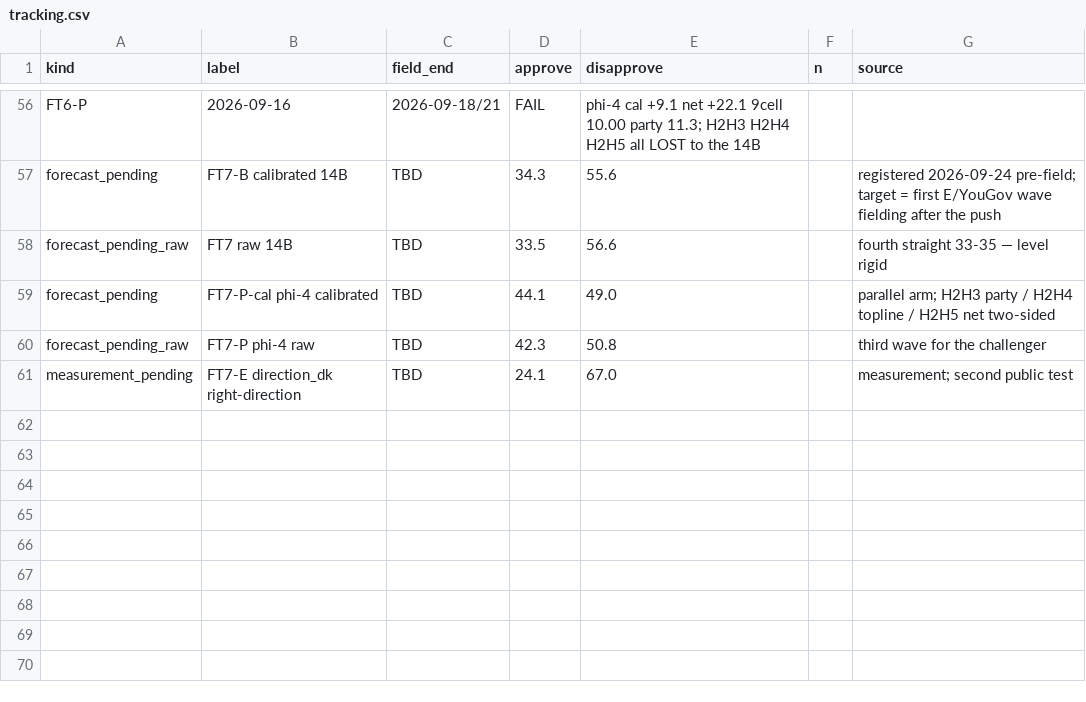
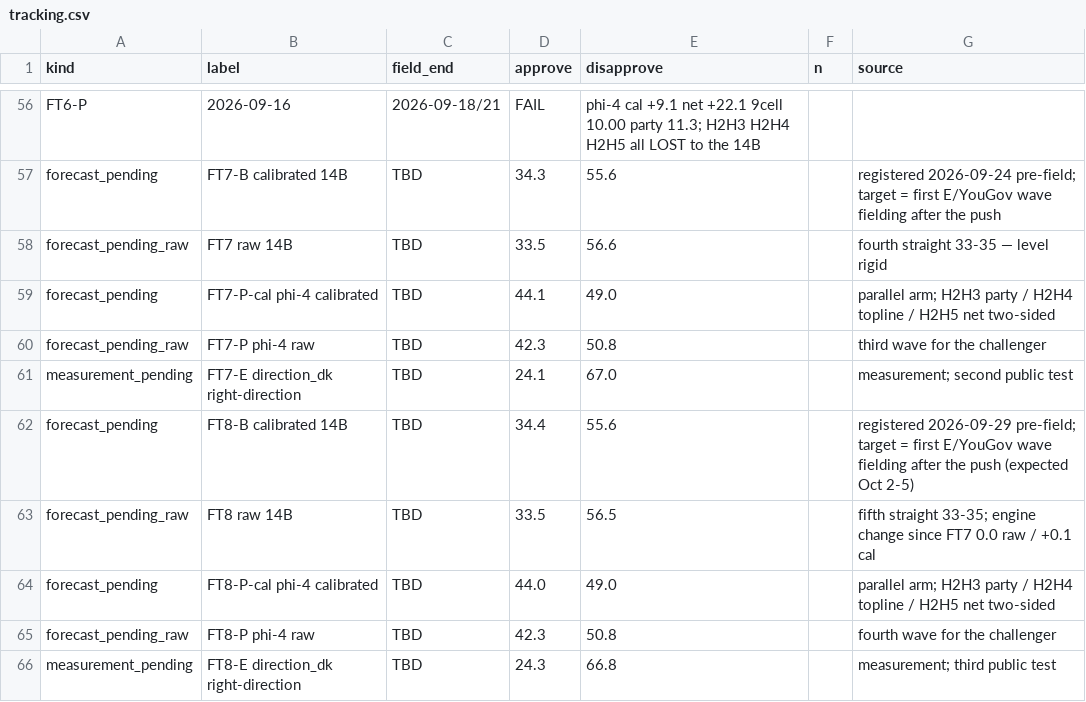
Before and after one commit to NakliTechie/quorum-forward-tests, a CSV file: tracking.csv, drawn as a sheet; only a part is shown, gaps mark what is left out; the diff names each change by its address in the sheet, - before the commit and + after, or states it on an @@ line.

Commit message:
FT8 registration (2026-09-29, pre-field): FT7's arms, maps and bars on a fresh mechanical anchor d95996b8 (revid 1377272614, gas $4.46, CPI/AHE Aug vintage); movement bar C replaced by the tracking measure (engine's own change since FT7 vs the poll's change, <=3; registered expected FAIL on any wave that moves more than 3). 14B 33.5 raw / 34.4 cal (fifth straight 33-35; engine change since FT7 0.0 / +0.1), phi-4 42.3 / 44.0, direction_dk 24.3, ballot 33.4 / 37.4, no-anchor 28.6 (registered FAIL). Declared before FT7's wave published. Target: first E/YouGov weekly poll to begin fielding after this push (expected Oct 2-5).

```diff
--- a/tracking.csv
+++ b/tracking.csv
+row 62: forecast_pending | FT8-B calibrated 14B | TBD | 34.4 | 55.6 |  | registered 2026-09-29 pre-field; target = first E/YouGov wave fielding after the push (expected Oct 2-5)
+row 63: forecast_pending_raw | FT8 raw 14B | TBD | 33.5 | 56.5 |  | fifth straight 33-35; engine change since FT7 0.0 raw / +0.1 cal
+row 64: forecast_pending | FT8-P-cal phi-4 calibrated | TBD | 44.0 | 49.0 |  | parallel arm; H2H3 party / H2H4 topline / H2H5 net two-sided
+row 65: forecast_pending_raw | FT8-P phi-4 raw | TBD | 42.3 | 50.8 |  | fourth wave for the challenger
+row 66: measurement_pending | FT8-E direction_dk right-direction | TBD | 24.3 | 66.8 |  | measurement; third public test
```
Also changed, not shown: 18 other files.
